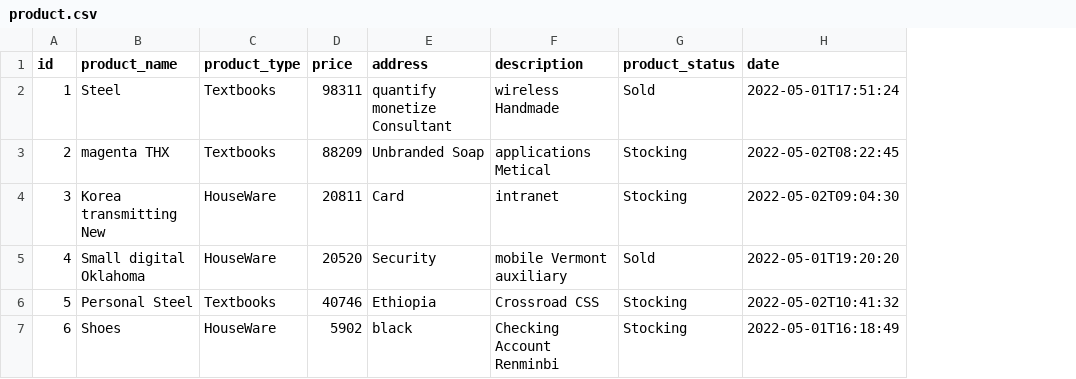
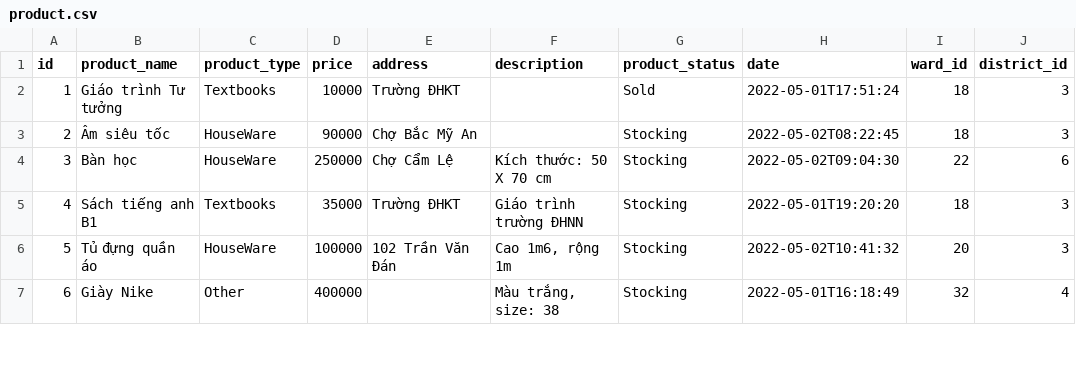
Before and after one commit to ThanhThuy0411/junkShop, a CSV file: src/main/resources/config/liquibase/fake-data/product.csv, drawn as a sheet; only a part is shown; the diff covers the shown part only; the diff names each change by its address in the sheet, - before the commit and + after, or states it on an @@ line.

Commit message:
up data

```diff
--- a/src/main/resources/config/liquibase/fake-data/product.csv
+++ b/src/main/resources/config/liquibase/fake-data/product.csv
+column I (ward_id), rows 2-7: 18 | 18 | 22 | 18 | 20 | 32
+column J (district_id), rows 2-7: 3 | 3 | 6 | 3 | 3 | 4
-B2 (product_name): Steel
+B2 (product_name): Giáo trình Tư tưởng
-D2 (price): 98311
+D2 (price): 10000
-E2 (address): quantify monetize Consultant
+E2 (address): Trường ĐHKT
-F2 (description): wireless Handmade
+F2 (description): (empty)
-B3 (product_name): magenta THX
+B3 (product_name): Âm siêu tốc
-C3 (product_type): Textbooks
+C3 (product_type): HouseWare
-D3 (price): 88209
+D3 (price): 90000
-E3 (address): Unbranded Soap
+E3 (address): Chợ Bắc Mỹ An
-F3 (description): applications Metical
+F3 (description): (empty)
-B4 (product_name): Korea transmitting New
+B4 (product_name): Bàn học
-D4 (price): 20811
+D4 (price): 250000
-E4 (address): Card
+E4 (address): Chợ Cẩm Lệ
-F4 (description): intranet
+F4 (description): Kích thước: 50 X 70 cm
-B5 (product_name): Small digital Oklahoma
+B5 (product_name): Sách tiếng anh B1
-C5 (product_type): HouseWare
+C5 (product_type): Textbooks
-D5 (price): 20520
+D5 (price): 35000
-E5 (address): Security
+E5 (address): Trường ĐHKT
-F5 (description): mobile Vermont auxiliary
+F5 (description): Giáo trình trường ĐHNN
-G5 (product_status): Sold
+G5 (product_status): Stocking
-B6 (product_name): Personal Steel
+B6 (product_name): Tủ đựng quần áo
-C6 (product_type): Textbooks
+C6 (product_type): HouseWare
-D6 (price): 40746
+D6 (price): 100000
-E6 (address): Ethiopia
+E6 (address): 102 Trần Văn Đán
-F6 (description): Crossroad CSS
+F6 (description): Cao 1m6, rộng 1m
-B7 (product_name): Shoes
+B7 (product_name): Giày Nike
-C7 (product_type): HouseWare
+C7 (product_type): Other
-D7 (price): 5902
+D7 (price): 400000
-E7 (address): black
+E7 (address): (empty)
-F7 (description): Checking Account Renminbi
+F7 (description): Màu trắng, size: 38
```
Also changed, not shown: 19 edited cells elsewhere in this file, 6 other files.
